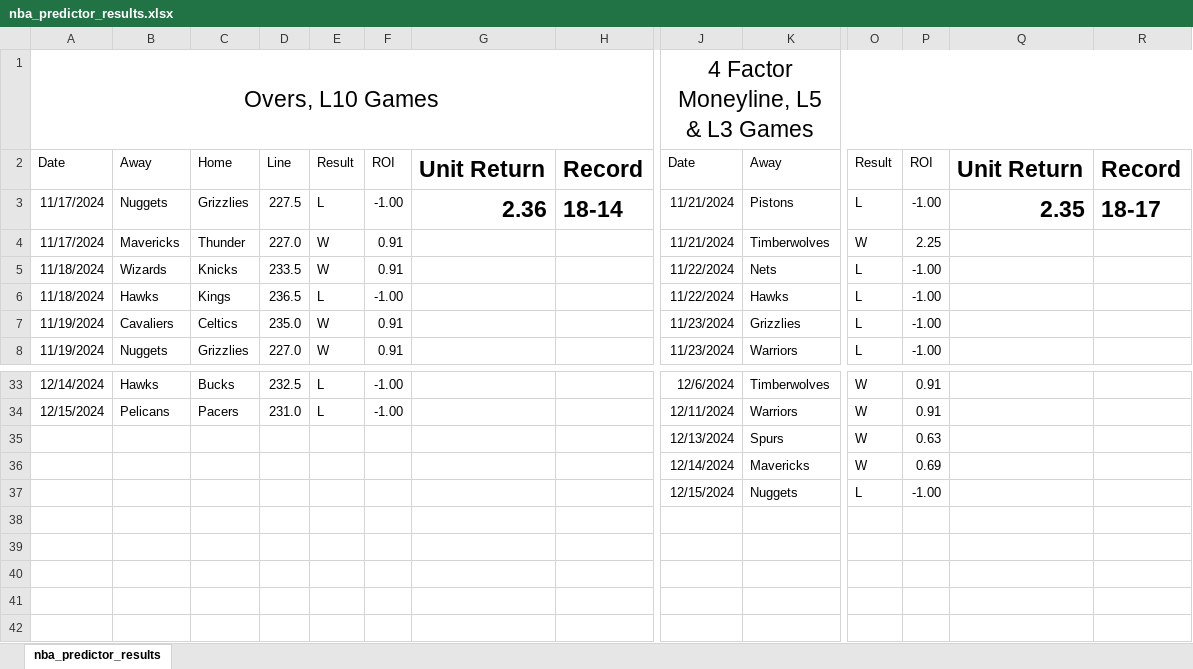
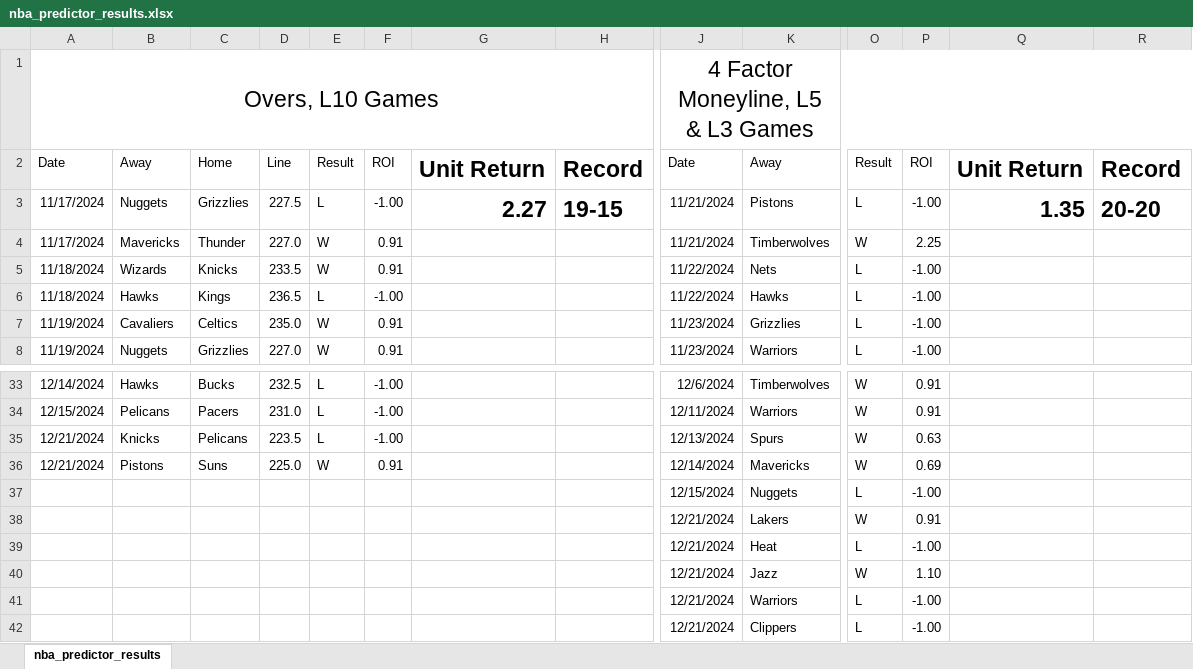
Before and after one commit to shaylondon/nba_predictor, an Excel workbook: nba_predictor_results.xlsx, sheet nba_predictor_results, drawn as a sheet; only a part is shown, gaps mark what is left out; values as stored, in another font and other column widths than the file's, no borders; rows hold the shown columns only; the diff names each change by its address in the sheet, - before the commit and + after, or states it on an @@ line.

Commit message:
12/21/24 results

```diff
--- a/nba_predictor_results.xlsx (sheet nba_predictor_results)
+++ b/nba_predictor_results.xlsx (sheet nba_predictor_results)
-G3: 2.36
+G3: 2.27
-H3: 18-14
+H3: 19-15
-Q3: 2.35
+Q3: 1.35
-R3: 18-17
+R3: 20-20
-A35:A36: (empty)
+A35:A36: 12/21/2024
-B35: (empty)
+B35: Knicks
-C35: (empty)
+C35: Pelicans
-D35: (empty)
+D35: 223.5
-E35: (empty)
+E35: L
-F35: (empty)
+F35: -1.00
-B36: (empty)
+B36: Pistons
-C36: (empty)
+C36: Suns
-D36: (empty)
+D36: 225.0
-E36: (empty)
+E36: W
-F36: (empty)
+F36: 0.91
+row 38:  |  |  |  |  |  |  |  | 12/21/2024 | Lakers | W | 0.91
+row 39:  |  |  |  |  |  |  |  | 12/21/2024 | Heat | L | -1.00
+row 40:  |  |  |  |  |  |  |  | 12/21/2024 | Jazz | W | 1.10
+row 41:  |  |  |  |  |  |  |  | 12/21/2024 | Warriors | L | -1.00
+row 42:  |  |  |  |  |  |  |  | 12/21/2024 | Clippers | L | -1.00
```
